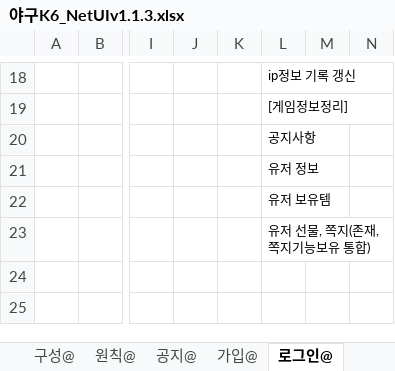
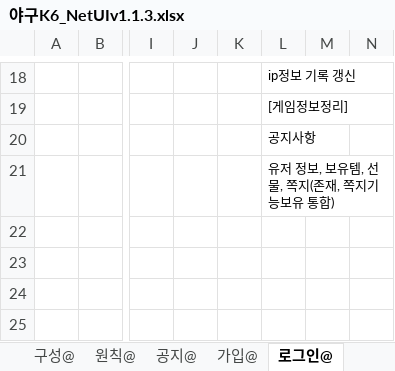
Before and after one commit to kimyoungsun3/MTBaseball, an Excel workbook: 야구K6_NetUIv1.1.3.xlsx, sheet 로그인@, drawn as a sheet; only a part is shown, gaps mark what is left out; values as stored, in another font and other column widths than the file's, no borders; charts and pictures not drawn; the diff names each change by its address in the sheet, - before the commit and + after, or states it on an @@ line.

```diff
--- a/야구K6_NetUIv1.1.3.xlsx (sheet 로그인@)
+++ b/야구K6_NetUIv1.1.3.xlsx (sheet 로그인@)
-L21: 유저 정보
+L21: 유저 정보, 보유템, 선물, 쪽지(존재, 쪽지기능보유 통합)
-L22: 유저 보유템
+L22: (empty)
-L23: 유저 선물, 쪽지(존재, 쪽지기능보유 통합)
+L23: (empty)
```
Also changed, not shown: sheet 싱글7, sheet PC방@, sheet 싱글시나리오3, sheet 가입@, sheet 단어@, other sheet tabs, charts or pictures, 15 other files.
